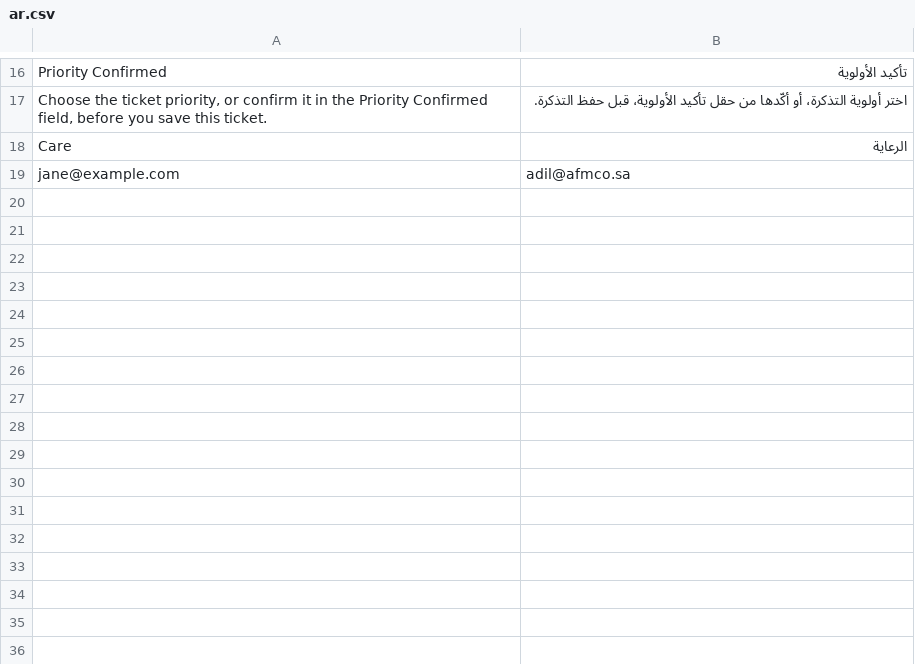
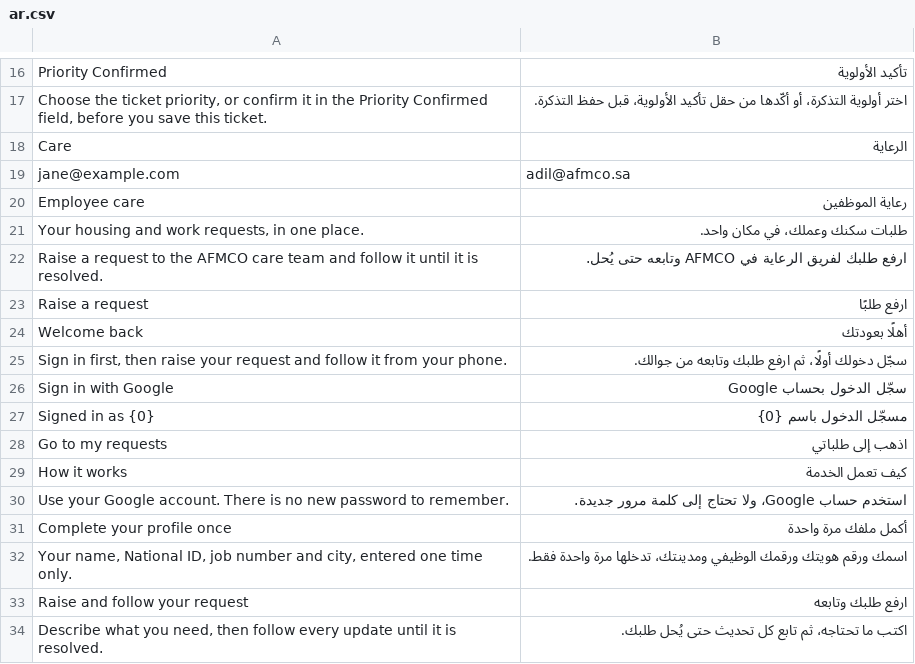
Before and after one commit to iabodysa/afmco_care_profile, a CSV file: afmco_care_profile/translations/ar.csv, drawn as a sheet; only a part is shown, gaps mark what is left out; the diff names each change by its address in the sheet, - before the commit and + after, or states it on an @@ line.

Commit message:
afmco_care_profile home_page is the Care landing page in www/care.html, care.py and care.css, sending a guest to Sign in with Google at /login?redirect-to=/helpdesk/home and a signed-in user to /helpdesk, in Arabic and English through ar.csv

```diff
--- a/afmco_care_profile/translations/ar.csv
+++ b/afmco_care_profile/translations/ar.csv
+row 20: Employee care | رعاية الموظفين
+row 21: Your housing and work requests, in one place. | طلبات سكنك وعملك، في مكان واحد.
+row 22: Raise a request to the AFMCO care team and follow it until it is resolved. | ارفع طلبك لفريق الرعاية في AFMCO وتابعه حتى يُحل.
+row 23: Raise a request | ارفع طلبًا
+row 24: Welcome back | أهلًا بعودتك
+row 25: Sign in first, then raise your request and follow it from your phone. | سجّل دخولك أولًا، ثم ارفع طلبك وتابعه من جوالك.
+row 26: Sign in with Google | سجّل الدخول بحساب Google
+row 27: Signed in as {0} | مسجّل الدخول باسم {0}
+row 28: Go to my requests | اذهب إلى طلباتي
+row 29: How it works | كيف تعمل الخدمة
+row 30: Use your Google account. There is no new password to remember. | استخدم حساب Google، ولا تحتاج إلى كلمة مرور جديدة.
+row 31: Complete your profile once | أكمل ملفك مرة واحدة
+row 32: Your name, National ID, job number and city, entered one time only. | اسمك ورقم هويتك ورقمك الوظيفي ومدينتك، تدخلها مرة واحدة فقط.
+row 33: Raise and follow your request | ارفع طلبك وتابعه
+row 34: Describe what you need, then follow every update until it is resolved. | اكتب ما تحتاجه، ثم تابع كل تحديث حتى يُحل طلبك.
```
Also changed, not shown: 5 other files.
